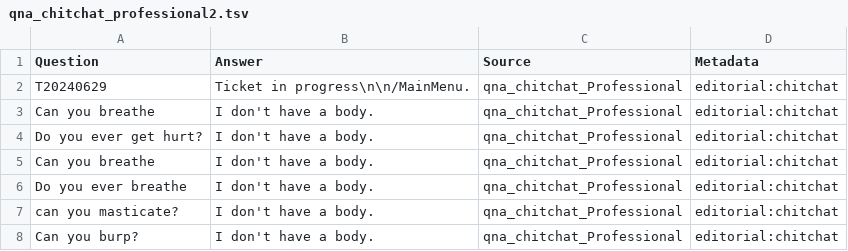
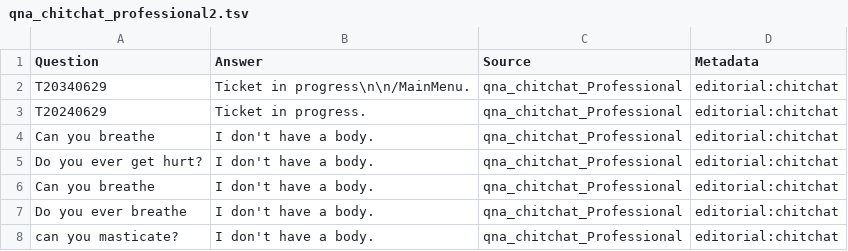
Before and after one commit to wheelindo/bot20240629001, a TSV file: qna_chitchat_professional2.tsv, drawn as a sheet; only a part is shown; the shorter side is filled out with more unchanged rows.

Commit message:
qna_chitchat_professional2.tsv

```diff
--- a/qna_chitchat_professional2.tsv
+++ b/qna_chitchat_professional2.tsv
@@ -1,3 +1,4 @@
 Question	Answer	Source	Metadata
-T20240629	Ticket in progress\n\n/MainMenu.	qna_chitchat_Professional	editorial:chitchat
+T20340629	Ticket in progress\n\n/MainMenu.	qna_chitchat_Professional	editorial:chitchat
+T20240629	Ticket in progress.	qna_chitchat_Professional	editorial:chitchat
 Can you breathe	I don't have a body.	qna_chitchat_Professional	editorial:chitchat
```
